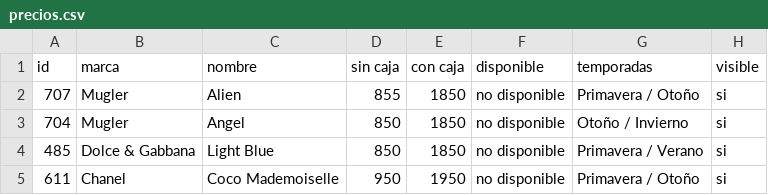
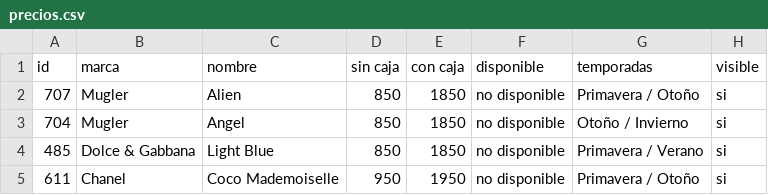
Before and after one commit to Abraham02123/le-parfum, a CSV file: precios.csv, drawn as a sheet; only a part is shown.

Commit message:
Precios: 1 cambio desde el celular

```diff
--- a/precios.csv
+++ b/precios.csv
@@ -1,3 +1,3 @@
 id,marca,nombre,sin caja,con caja,disponible,temporadas,visible
-707,Mugler,Alien,855,1850,no disponible,Primavera / Otoño,si
+707,Mugler,Alien,850,1850,no disponible,Primavera / Otoño,si
 704,Mugler,Angel,850,1850,no disponible,Otoño / Invierno,si
```
